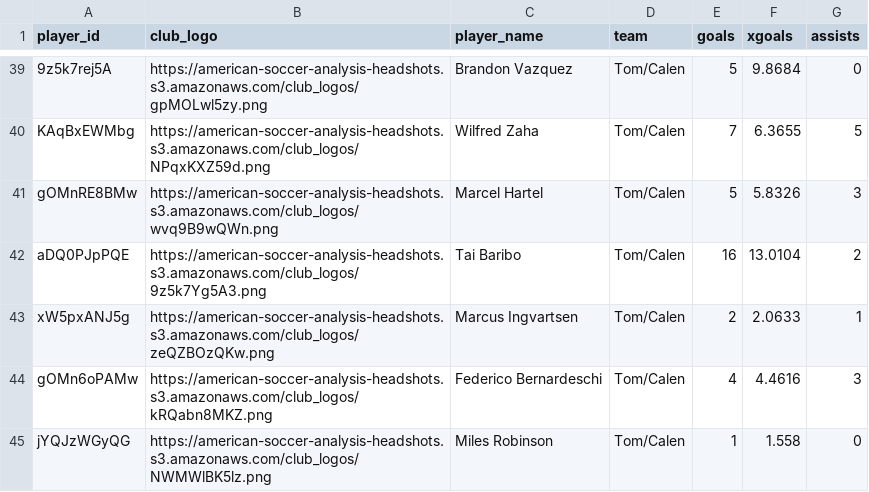
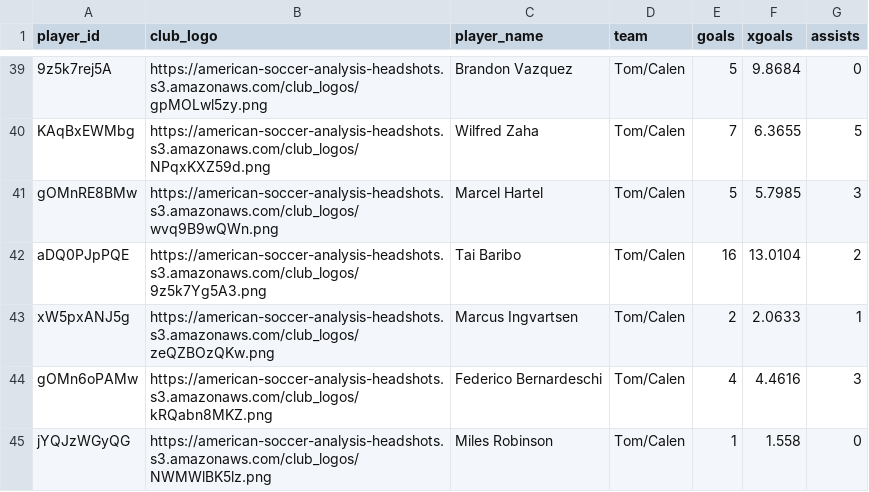
Before and after one commit to bgrnwd/goldenboot, a CSV file: src/standings.csv, drawn as a sheet; only a part is shown, gaps mark what is left out; the diff covers the shown part only; the diff names each change by its address in the sheet, - before the commit and + after, or states it on an @@ line.

```diff
--- a/src/standings.csv
+++ b/src/standings.csv
-F41 (xgoals): 5.8326
+F41 (xgoals): 5.7985
```
Also changed, not shown: 11 edited cells elsewhere in this file, 1 other file.
